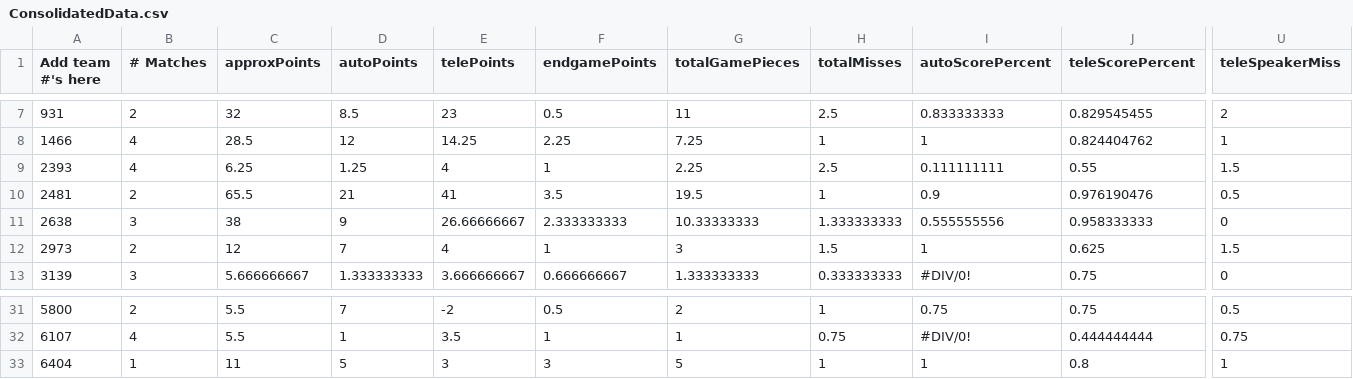
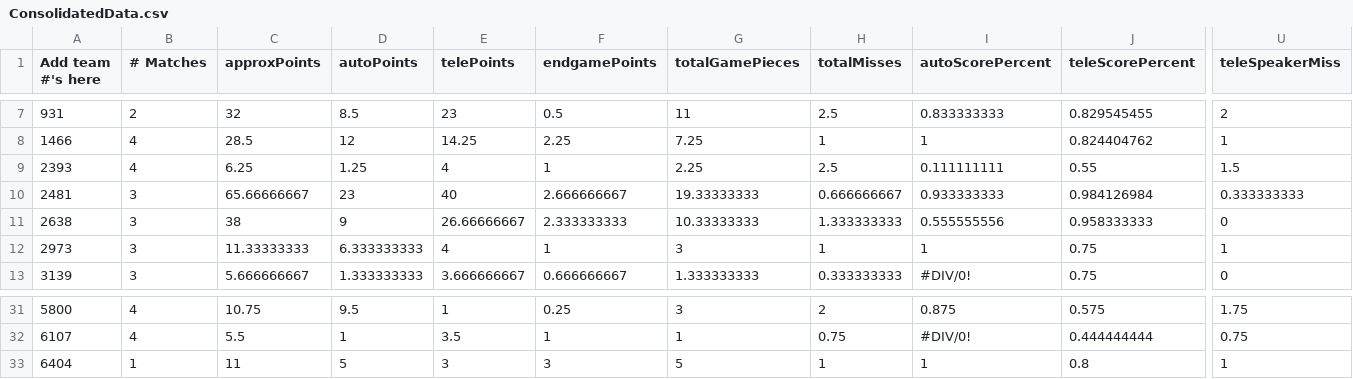
Before and after one commit to btmartin/btmartin.github.io, a CSV file: Scouting/ConsolidatedData.csv, drawn as a sheet; only a part is shown, gaps mark what is left out; the diff covers the shown part only; the diff names each change by its address in the sheet, - before the commit and + after, or states it on an @@ line.

```diff
--- a/Scouting/ConsolidatedData.csv
+++ b/Scouting/ConsolidatedData.csv
-B10 (# Matches): 2
+B10 (# Matches): 3
-C10 (approxPoints): 65.5
+C10 (approxPoints): 65.66666667
-D10 (autoPoints): 21
+D10 (autoPoints): 23
-E10 (telePoints): 41
+E10 (telePoints): 40
-F10 (endgamePoints): 3.5
+F10 (endgamePoints): 2.666666667
-G10 (totalGamePieces): 19.5
+G10 (totalGamePieces): 19.33333333
-H10 (totalMisses): 1
+H10 (totalMisses): 0.666666667
-I10 (autoScorePercent): 0.9
+I10 (autoScorePercent): 0.933333333
-J10 (teleScorePercent): 0.976190476
+J10 (teleScorePercent): 0.984126984
-U10 (teleSpeakerMiss): 0.5
+U10 (teleSpeakerMiss): 0.333333333
-B12 (# Matches): 2
+B12 (# Matches): 3
-C12 (approxPoints): 12
+C12 (approxPoints): 11.33333333
-D12 (autoPoints): 7
+D12 (autoPoints): 6.333333333
-H12 (totalMisses): 1.5
+H12 (totalMisses): 1
-J12 (teleScorePercent): 0.625
+J12 (teleScorePercent): 0.75
-U12 (teleSpeakerMiss): 1.5
+U12 (teleSpeakerMiss): 1
-B31 (# Matches): 2
+B31 (# Matches): 4
-C31 (approxPoints): 5.5
+C31 (approxPoints): 10.75
-D31 (autoPoints): 7
+D31 (autoPoints): 9.5
-E31 (telePoints): -2
+E31 (telePoints): 1
-F31 (endgamePoints): 0.5
+F31 (endgamePoints): 0.25
-G31 (totalGamePieces): 2
+G31 (totalGamePieces): 3
-H31 (totalMisses): 1
+H31 (totalMisses): 2
-I31 (autoScorePercent): 0.75
+I31 (autoScorePercent): 0.875
-J31 (teleScorePercent): 0.75
+J31 (teleScorePercent): 0.575
-U31 (teleSpeakerMiss): 0.5
+U31 (teleSpeakerMiss): 1.75
```
Also changed, not shown: 159 edited cells elsewhere in this file, Scouting/ScoutingData.csv.
